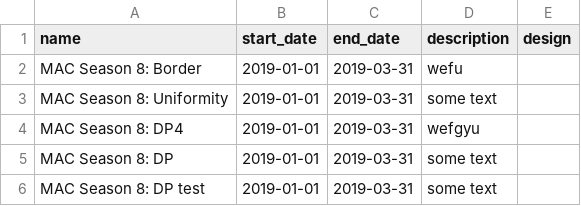
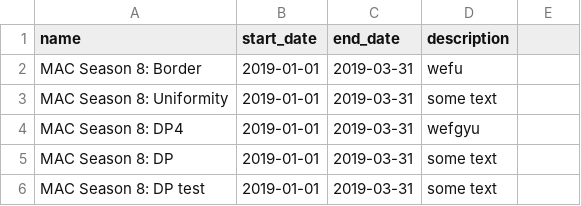
Before and after one commit to PecanProject/BETYdb-YABA, a CSV file: input_files/experiments.csv, drawn as a sheet; the diff names each change by its address in the sheet, - before the commit and + after, or states it on an @@ line.

```diff
--- a/input_files/experiments.csv
+++ b/input_files/experiments.csv
-E1: design
+E1: (empty)
```
Also changed, not shown: 50 other files.
